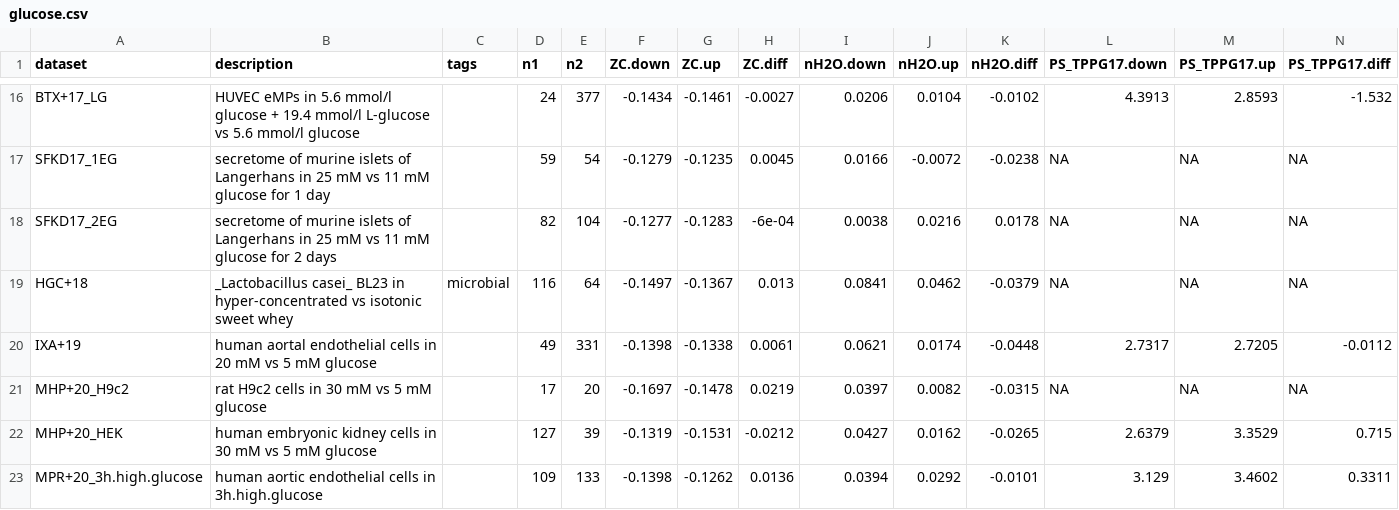
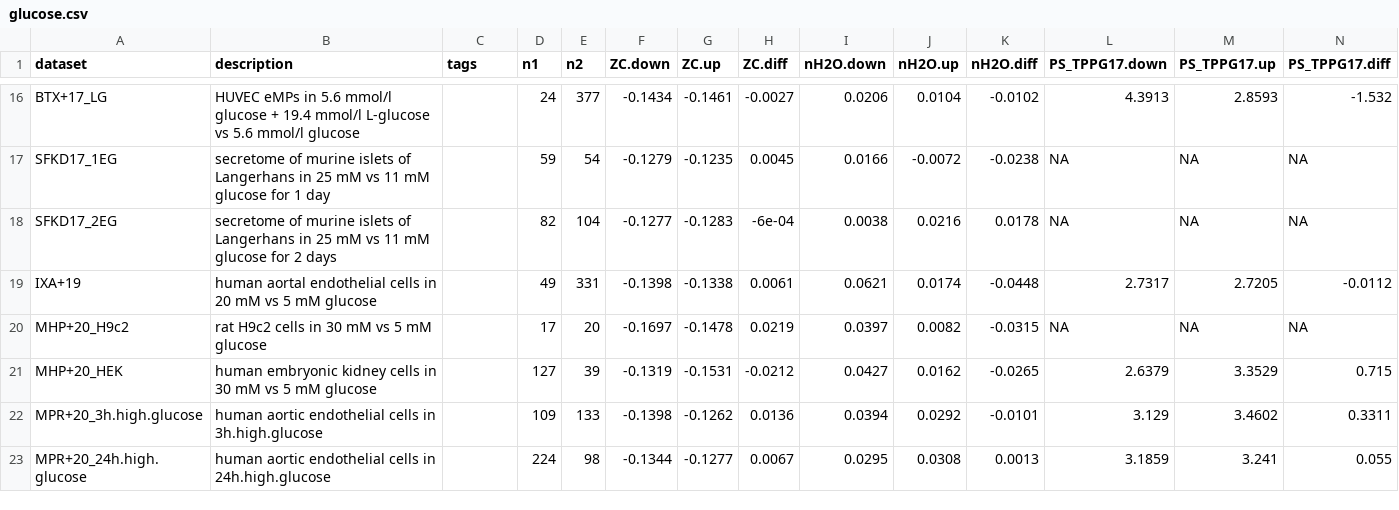
Before and after one commit to jedick/canprot, a CSV file: inst/vignettes/glucose.csv, drawn as a sheet; only a part is shown, gaps mark what is left out; the shorter side is filled out with more unchanged rows; rows hold the shown columns only; the diff names each change by its address in the sheet, - before the commit and + after, or states it on an @@ line.

Commit message:
Remove glucose/HGC+18 (microbial dataset)

```diff
--- a/inst/vignettes/glucose.csv
+++ b/inst/vignettes/glucose.csv
-row 19: HGC+18 | _Lactobacillus casei_ BL23 in hyper-concentrated vs isotonic sweet whey | microbial | 116 | 64 | -0.1497 | -0.1367 | 0.013 | 0.0841 | 0.0462 | -0.0379 | NA | NA | NA
```
Also changed, not shown: 6 other files.
